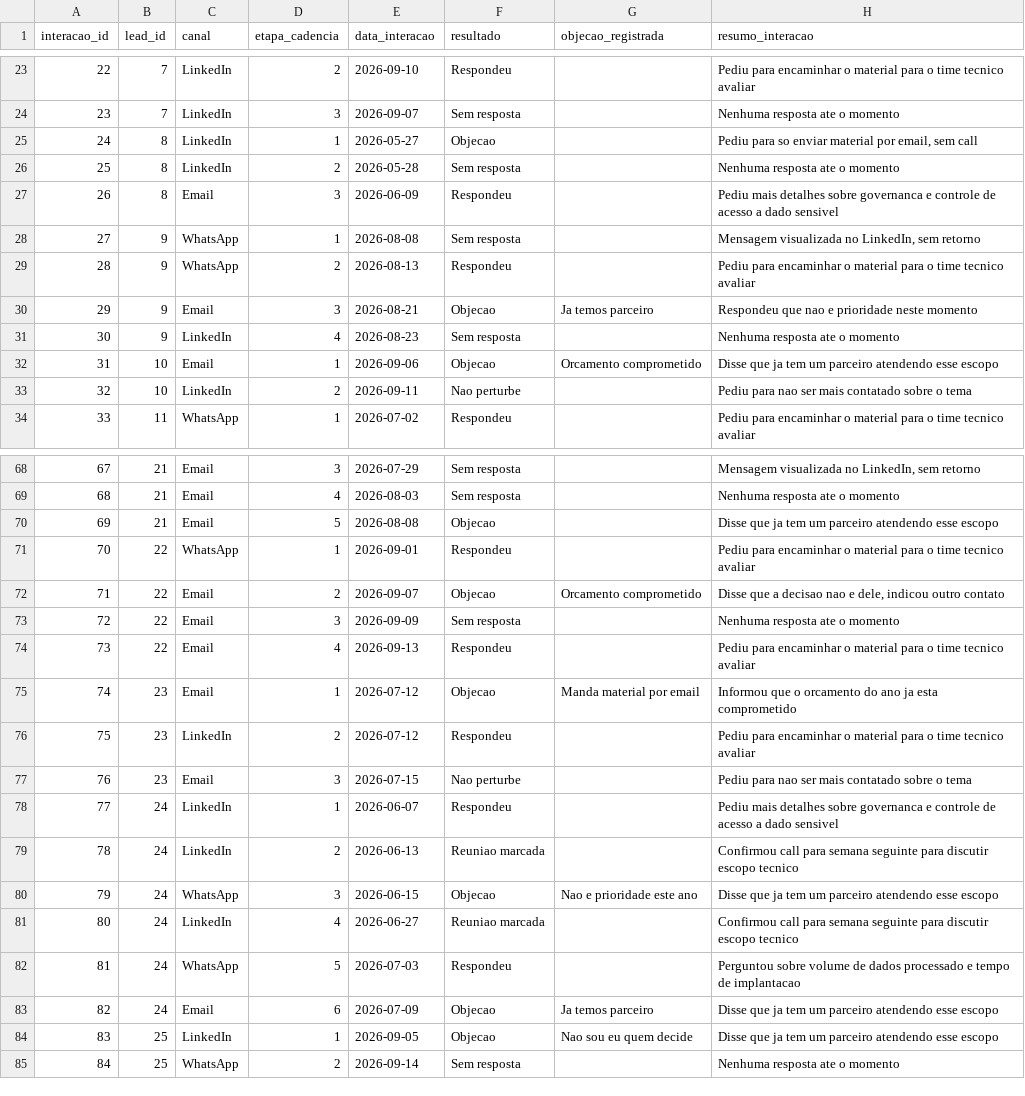
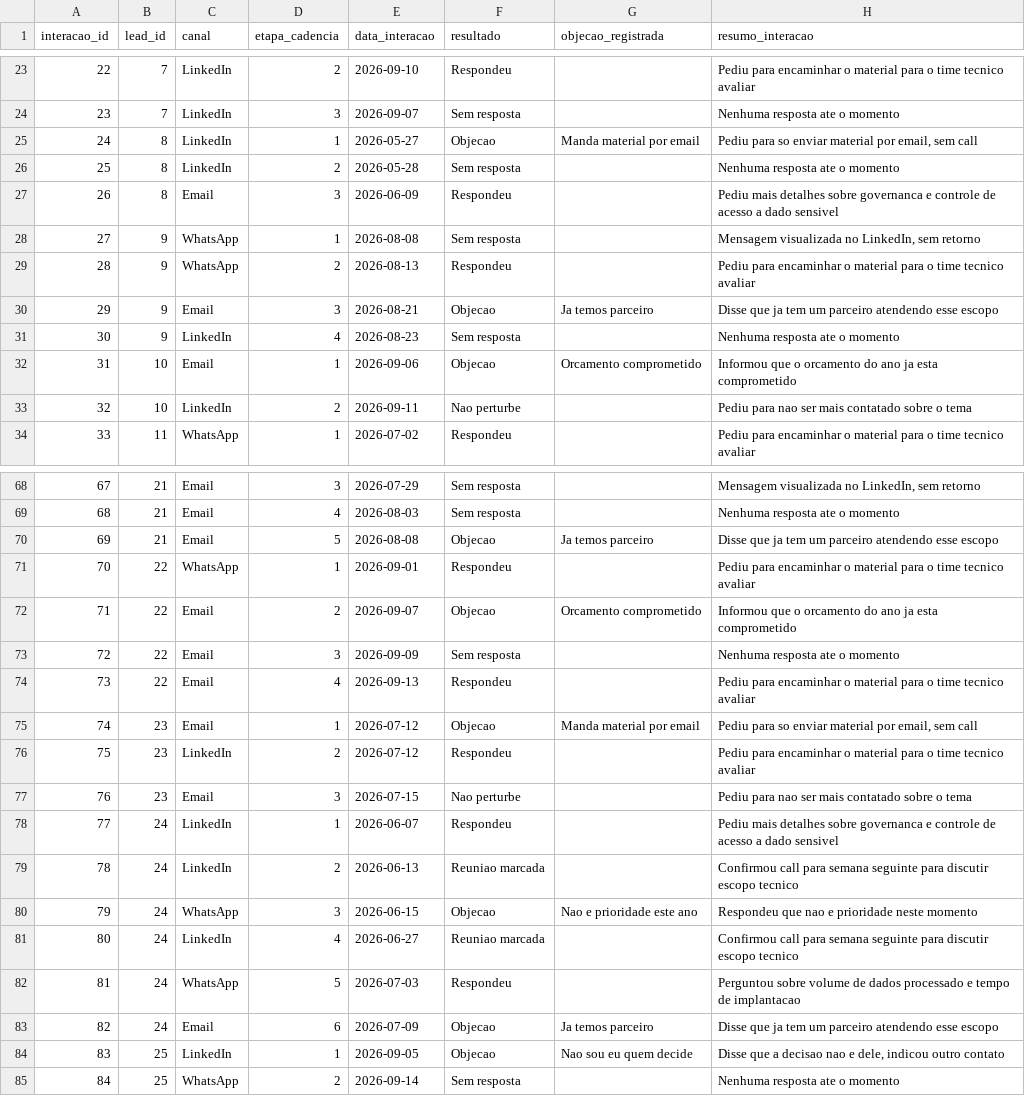
Before and after one commit to GustavoNBastos/prospeccao-ai-assistant, a CSV file: data/interacoes_cadencia.csv, drawn as a sheet; only a part is shown, gaps mark what is left out; the diff covers the shown part only.

Commit message:
fix: coerencia entre objecao e resumo nos dados; roteador e agentes

```diff
--- a/data/interacoes_cadencia.csv
+++ b/data/interacoes_cadencia.csv
@@ -24,3 +24,3 @@ interacao_id,lead_id,canal,etapa_cadencia,data_interacao,resultado,objecao_regis
 23,7,LinkedIn,3,2026-09-07,Sem resposta,,Nenhuma resposta ate o momento
-24,8,LinkedIn,1,2026-05-27,Objecao,,"Pediu para so enviar material por email, sem call"
+24,8,LinkedIn,1,2026-05-27,Objecao,Manda material por email,"Pediu para so enviar material por email, sem call"
 25,8,LinkedIn,2,2026-05-28,Sem resposta,,Nenhuma resposta ate o momento
@@ -29,5 +29,5 @@ interacao_id,lead_id,canal,etapa_cadencia,data_interacao,resultado,objecao_regis
 28,9,WhatsApp,2,2026-08-13,Respondeu,,Pediu para encaminhar o material para o time tecnico avaliar
-29,9,Email,3,2026-08-21,Objecao,Ja temos parceiro,Respondeu que nao e prioridade neste momento
+29,9,Email,3,2026-08-21,Objecao,Ja temos parceiro,Disse que ja tem um parceiro atendendo esse escopo
 30,9,LinkedIn,4,2026-08-23,Sem resposta,,Nenhuma resposta ate o momento
-31,10,Email,1,2026-09-06,Objecao,Orcamento comprometido,Disse que ja tem um parceiro atendendo esse escopo
+31,10,Email,1,2026-09-06,Objecao,Orcamento comprometido,Informou que o orcamento do ano ja esta comprometido
 32,10,LinkedIn,2,2026-09-11,Nao perturbe,,Pediu para nao ser mais contatado sobre o tema
@@ -69,8 +69,8 @@ interacao_id,lead_id,canal,etapa_cadencia,data_interacao,resultado,objecao_regis
 68,21,Email,4,2026-08-03,Sem resposta,,Nenhuma resposta ate o momento
-69,21,Email,5,2026-08-08,Objecao,,Disse que ja tem um parceiro atendendo esse escopo
+69,21,Email,5,2026-08-08,Objecao,Ja temos parceiro,Disse que ja tem um parceiro atendendo esse escopo
 70,22,WhatsApp,1,2026-09-01,Respondeu,,Pediu para encaminhar o material para o time tecnico avaliar
-71,22,Email,2,2026-09-07,Objecao,Orcamento comprometido,"Disse que a decisao nao e dele, indicou outro contato"
+71,22,Email,2,2026-09-07,Objecao,Orcamento comprometido,Informou que o orcamento do ano ja esta comprometido
 72,22,Email,3,2026-09-09,Sem resposta,,Nenhuma resposta ate o momento
 73,22,Email,4,2026-09-13,Respondeu,,Pediu para encaminhar o material para o time tecnico avaliar
-74,23,Email,1,2026-07-12,Objecao,Manda material por email,Informou que o orcamento do ano ja esta comprometido
+74,23,Email,1,2026-07-12,Objecao,Manda material por email,"Pediu para so enviar material por email, sem call"
 75,23,LinkedIn,2,2026-07-12,Respondeu,,Pediu para encaminhar o material para o time tecnico avaliar
@@ -79,3 +79,3 @@ interacao_id,lead_id,canal,etapa_cadencia,data_interacao,resultado,objecao_regis
 78,24,LinkedIn,2,2026-06-13,Reuniao marcada,,Confirmou call para semana seguinte para discutir escopo tecnico
-79,24,WhatsApp,3,2026-06-15,Objecao,Nao e prioridade este ano,Disse que ja tem um parceiro atendendo esse escopo
+79,24,WhatsApp,3,2026-06-15,Objecao,Nao e prioridade este ano,Respondeu que nao e prioridade neste momento
 80,24,LinkedIn,4,2026-06-27,Reuniao marcada,,Confirmou call para semana seguinte para discutir escopo tecnico
@@ -83,3 +83,3 @@ interacao_id,lead_id,canal,etapa_cadencia,data_interacao,resultado,objecao_regis
 82,24,Email,6,2026-07-09,Objecao,Ja temos parceiro,Disse que ja tem um parceiro atendendo esse escopo
-83,25,LinkedIn,1,2026-09-05,Objecao,Nao sou eu quem decide,Disse que ja tem um parceiro atendendo esse escopo
+83,25,LinkedIn,1,2026-09-05,Objecao,Nao sou eu quem decide,"Disse que a decisao nao e dele, indicou outro contato"
 84,25,WhatsApp,2,2026-09-14,Sem resposta,,Nenhuma resposta ate o momento
```
Also changed, not shown: 92 edited cells elsewhere in this file, 7 other files.
